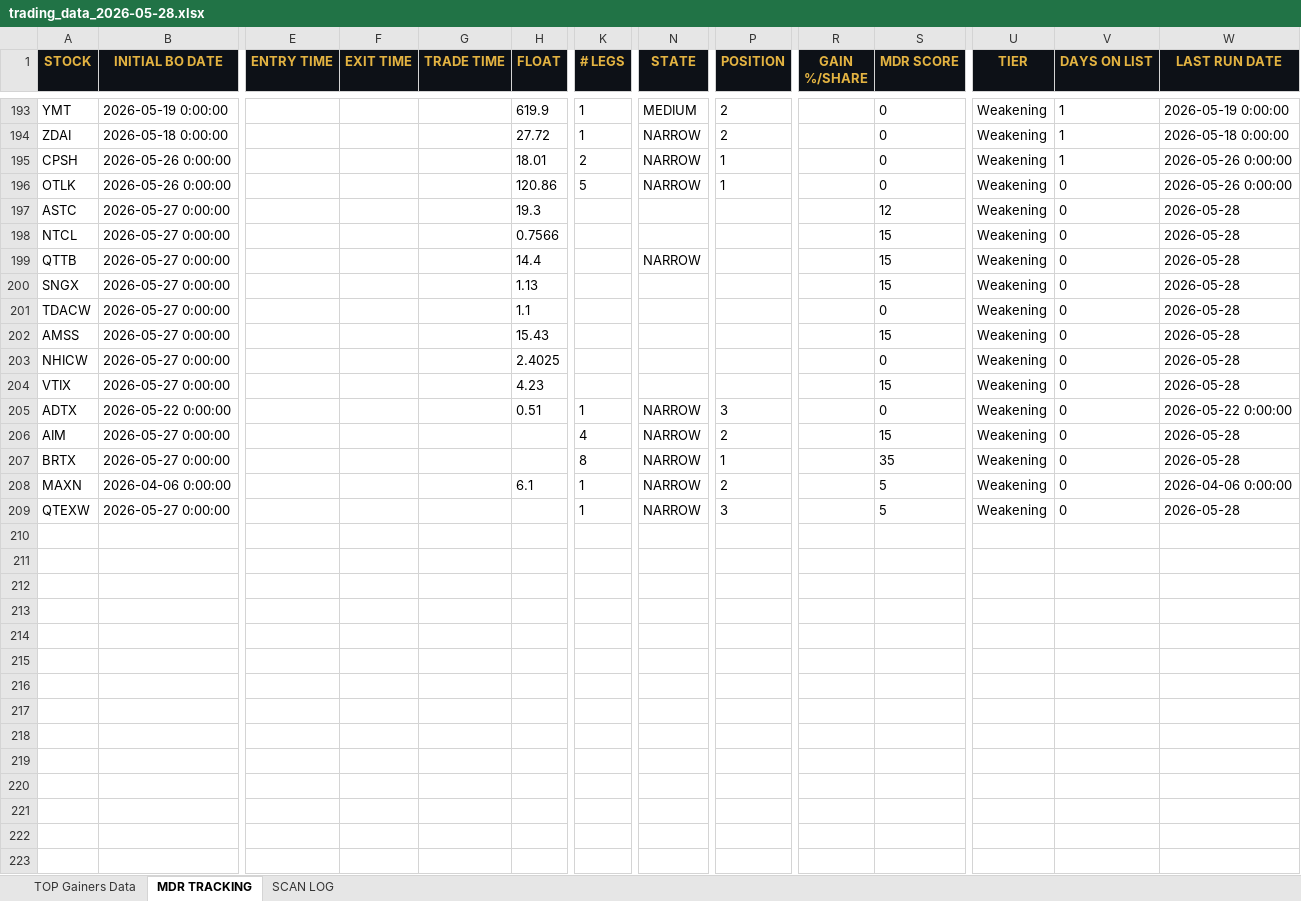
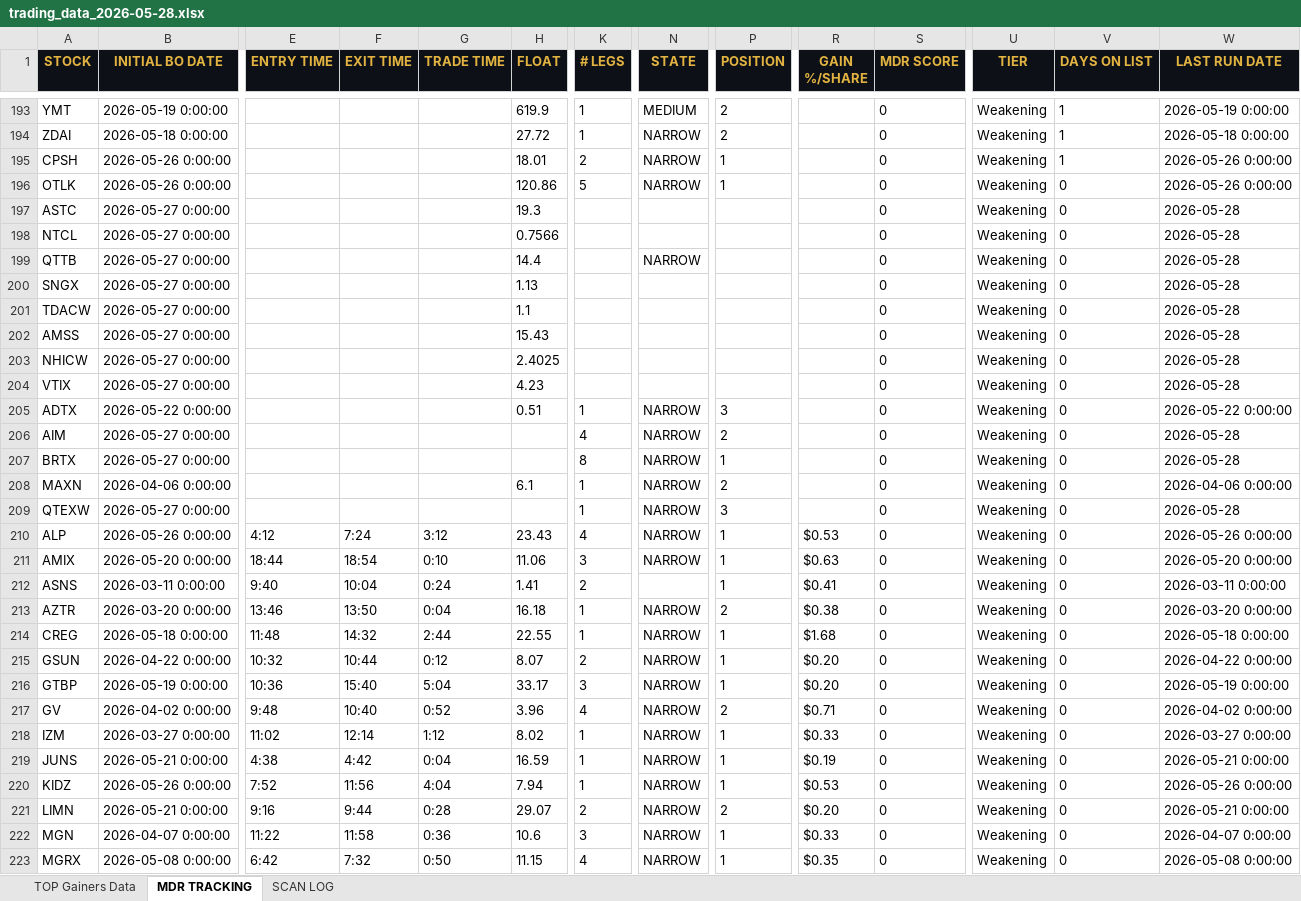
Before and after one commit to cmletsch/trading-system, an Excel workbook: data/trading_data_2026-05-28.xlsx, sheet MDR TRACKING, drawn as a sheet; only a part is shown, gaps mark what is left out; values as stored, in another font and other column widths than the file's, no borders; rows hold the shown columns only; the diff covers the shown part only; the diff names each change by its address in the sheet, - before the commit and + after, or states it on an @@ line.

```diff
--- a/data/trading_data_2026-05-28.xlsx (sheet MDR TRACKING)
+++ b/data/trading_data_2026-05-28.xlsx (sheet MDR TRACKING)
-S197 (MDR SCORE): 12
+S197 (MDR SCORE): 0
-S198:S200 (MDR SCORE): 15
+S198:S200 (MDR SCORE): 0
-S202 (MDR SCORE): 15
+S202 (MDR SCORE): 0
-S204 (MDR SCORE): 15
+S204 (MDR SCORE): 0
-S206 (MDR SCORE): 15
+S206 (MDR SCORE): 0
-S207 (MDR SCORE): 35
+S207 (MDR SCORE): 0
-S208:S209 (MDR SCORE): 5
+S208:S209 (MDR SCORE): 0
+row 210: ALP | 2026-05-26 0:00:00 | 4:12 | 7:24 | 3:12 | 23.43 | 4 | NARROW | 1 | $0.53 | 0 | Weakening | 0 | 2026-05-26 0:00:00
+row 211: AMIX | 2026-05-20 0:00:00 | 18:44 | 18:54 | 0:10 | 11.06 | 3 | NARROW | 1 | $0.63 | 0 | Weakening | 0 | 2026-05-20 0:00:00
+row 212: ASNS | 2026-03-11 0:00:00 | 9:40 | 10:04 | 0:24 | 1.41 | 2 |  | 1 | $0.41 | 0 | Weakening | 0 | 2026-03-11 0:00:00
+row 213: AZTR | 2026-03-20 0:00:00 | 13:46 | 13:50 | 0:04 | 16.18 | 1 | NARROW | 2 | $0.38 | 0 | Weakening | 0 | 2026-03-20 0:00:00
+row 214: CREG | 2026-05-18 0:00:00 | 11:48 | 14:32 | 2:44 | 22.55 | 1 | NARROW | 1 | $1.68 | 0 | Weakening | 0 | 2026-05-18 0:00:00
+row 215: GSUN | 2026-04-22 0:00:00 | 10:32 | 10:44 | 0:12 | 8.07 | 2 | NARROW | 1 | $0.20 | 0 | Weakening | 0 | 2026-04-22 0:00:00
+row 216: GTBP | 2026-05-19 0:00:00 | 10:36 | 15:40 | 5:04 | 33.17 | 3 | NARROW | 1 | $0.20 | 0 | Weakening | 0 | 2026-05-19 0:00:00
+row 217: GV | 2026-04-02 0:00:00 | 9:48 | 10:40 | 0:52 | 3.96 | 4 | NARROW | 2 | $0.71 | 0 | Weakening | 0 | 2026-04-02 0:00:00
+row 218: IZM | 2026-03-27 0:00:00 | 11:02 | 12:14 | 1:12 | 8.02 | 1 | NARROW | 1 | $0.33 | 0 | Weakening | 0 | 2026-03-27 0:00:00
+row 219: JUNS | 2026-05-21 0:00:00 | 4:38 | 4:42 | 0:04 | 16.59 | 1 | NARROW | 1 | $0.19 | 0 | Weakening | 0 | 2026-05-21 0:00:00
+row 220: KIDZ | 2026-05-26 0:00:00 | 7:52 | 11:56 | 4:04 | 7.94 | 1 | NARROW | 1 | $0.53 | 0 | Weakening | 0 | 2026-05-26 0:00:00
+row 221: LIMN | 2026-05-21 0:00:00 | 9:16 | 9:44 | 0:28 | 29.07 | 2 | NARROW | 2 | $0.20 | 0 | Weakening | 0 | 2026-05-21 0:00:00
+row 222: MGN | 2026-04-07 0:00:00 | 11:22 | 11:58 | 0:36 | 10.6 | 3 | NARROW | 1 | $0.33 | 0 | Weakening | 0 | 2026-04-07 0:00:00
+row 223: MGRX | 2026-05-08 0:00:00 | 6:42 | 7:32 | 0:50 | 11.15 | 4 | NARROW | 1 | $0.35 | 0 | Weakening | 0 | 2026-05-08 0:00:00
```
Also changed, not shown: 13 added rows and 36 edited cells elsewhere in this sheet, sheet SCAN LOG, sheet TOP Gainers Data, 2 other files.
